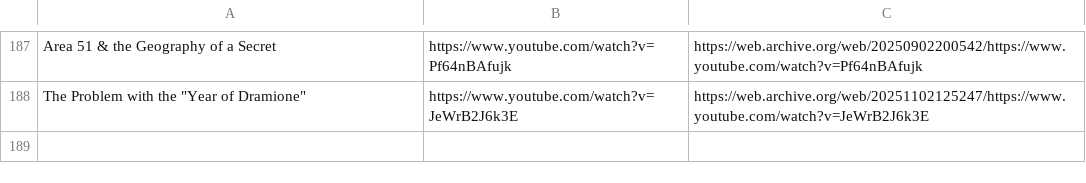
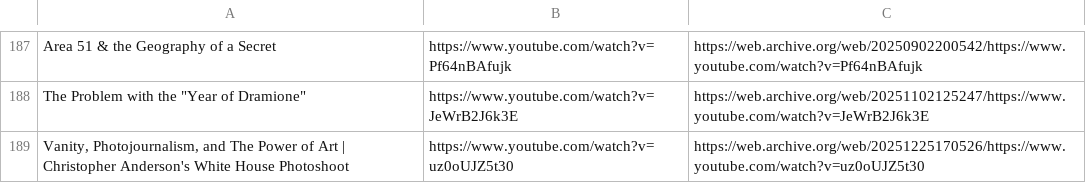
Before and after one commit to Cynosure-North/Website, a CSV file: content/finds/finds.csv, drawn as a sheet; only a part is shown, gaps mark what is left out; the diff names each change by its address in the sheet, - before the commit and + after, or states it on an @@ line.

Commit message:
new find: Vanity, Photojournalism, and The Power of Art | Christopher Anderson's White House Photoshoot

```diff
--- a/content/finds/finds.csv
+++ b/content/finds/finds.csv
+row 189: Vanity, Photojournalism, and The Power of Art | Christopher Anderson's White House Photoshoot | https://www.youtube.com/watch?v=uz0oUJZ5t30 | https://web.archive.org/web/20251225170526/https://www.youtube.com/watch?v=uz0oUJZ5t30
```
